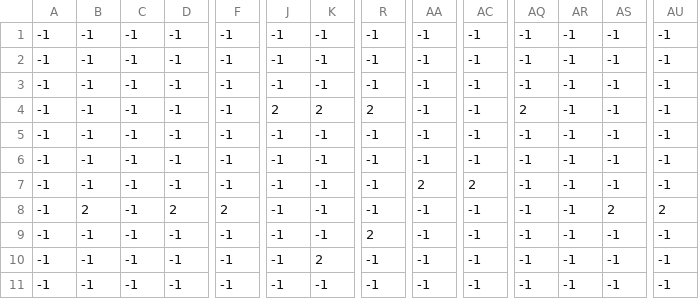
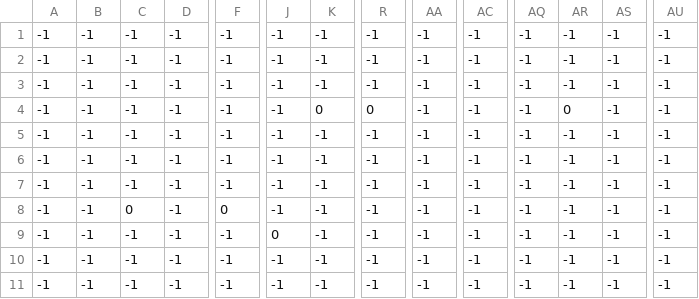
Before and after one commit to KIJUN24/Python, a CSV file: GameMake/GM_6/level/0/level_0._gb_palms.csv, drawn as a sheet; only a part is shown, gaps mark what is left out; the diff covers the shown part only; the diff names each change by its address in the sheet, - before the commit and + after, or states it on an @@ line.

```diff
--- a/GameMake/GM_6/level/0/level_0._gb_palms.csv
+++ b/GameMake/GM_6/level/0/level_0._gb_palms.csv
-J4: 2
+J4: -1
-K4: 2
+K4: 0
-R4: 2
+R4: 0
-AQ4: 2
+AQ4: -1
-AR4: -1
+AR4: 0
-AA7: 2
+AA7: -1
-AC7: 2
+AC7: -1
-B8: 2
+B8: -1
-C8: -1
+C8: 0
-D8: 2
+D8: -1
-F8: 2
+F8: 0
-AS8: 2
+AS8: -1
-AU8: 2
+AU8: -1
-J9: -1
+J9: 0
-R9: 2
+R9: -1
-K10: 2
+K10: -1
```
Also changed, not shown: 16 edited cells elsewhere in this file, GameMake/GM_6/level/0/level_0._constraints.csv, 10 other files.
